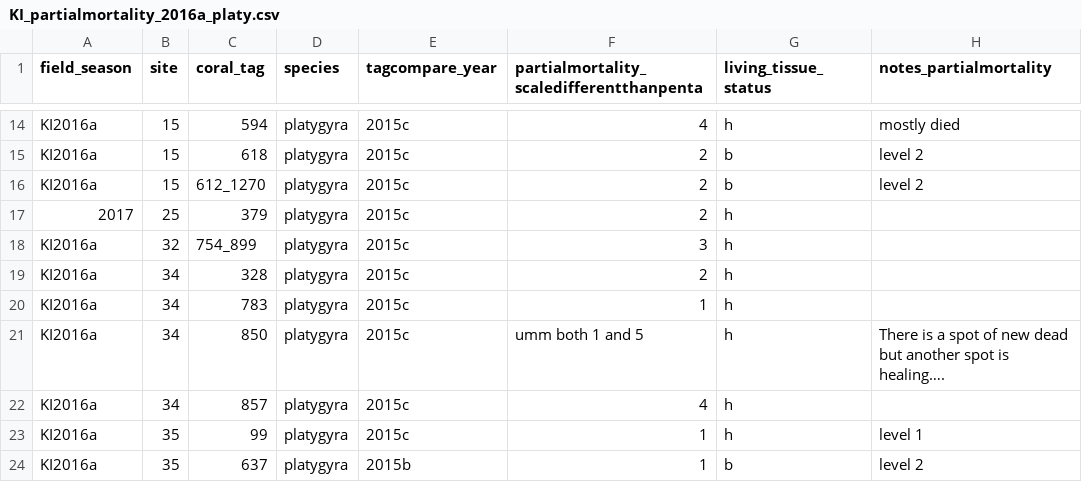
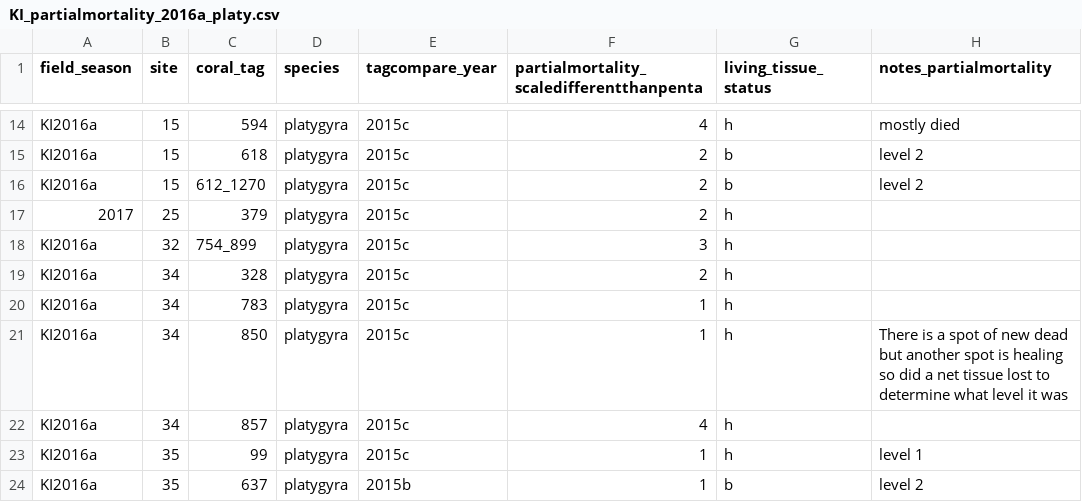
Before and after one commit to baumlab/Claar_etal_2020_NatCom, a CSV file: data/bleachingdata_2020_analysis/KI_partialmortality_2016a_platy.csv, drawn as a sheet; only a part is shown, gaps mark what is left out.

Commit message:
fixed a colony in the platy partial mortality. resaved as a csv

```diff
--- a/data/bleachingdata_2020_analysis/KI_partialmortality_2016a_platy.csv
+++ b/data/bleachingdata_2020_analysis/KI_partialmortality_2016a_platy.csv
@@ -20,3 +20,3 @@ KI2016a,34,328,platygyra,2015c,2,h,
 KI2016a,34,783,platygyra,2015c,1,h,
-KI2016a,34,850,platygyra,2015c,umm both 1 and 5,h,There is a spot of new dead but another spot is healing….
+KI2016a,34,850,platygyra,2015c,1,h,There is a spot of new dead but another spot is healing so did a net tissue lost to determine what level it was
 KI2016a,34,857,platygyra,2015c,4,h,
```
Also changed, not shown: 1 other file.
